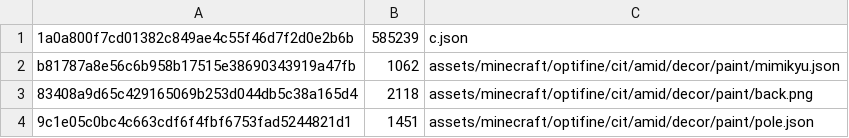
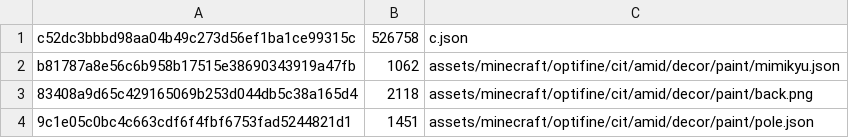
Before and after one commit to aladairmaxwell/SP, a CSV file: merged_packs/amid/censored/files.csv, drawn as a sheet; only a part is shown.

```diff
--- a/merged_packs/amid/censored/files.csv
+++ b/merged_packs/amid/censored/files.csv
@@ -1,2 +1,2 @@
-1a0a800f7cd01382c849ae4c55f46d7f2d0e2b6b,585239,c.json
+c52dc3bbbd98aa04b49c273d56ef1ba1ce99315c,526758,c.json
 b81787a8e56c6b958b17515e38690343919a47fb,1062,assets/minecraft/optifine/cit/amid/decor/paint/mimikyu.json
```
Also changed, not shown: contents.csv, merged_packs/amid/uncensored/files.csv, 56 other files.
